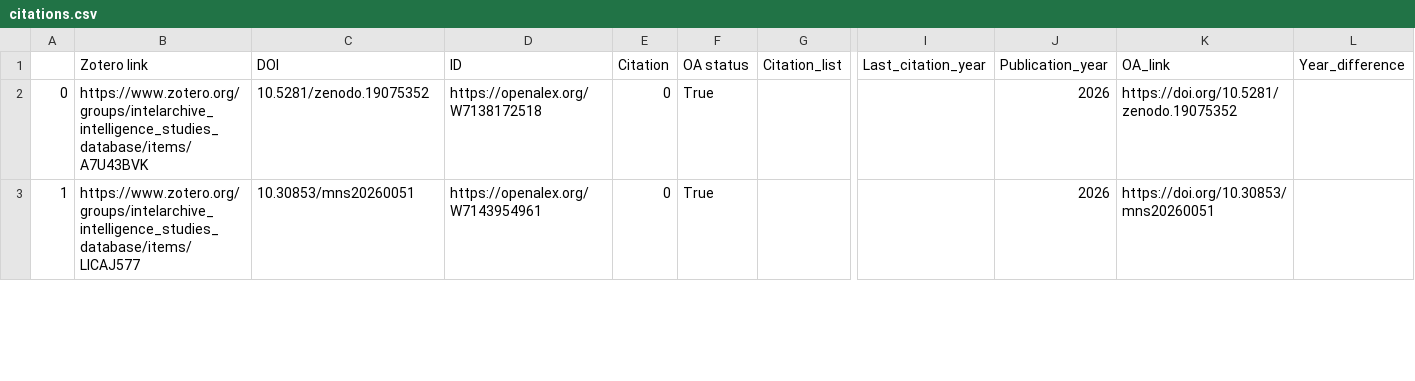
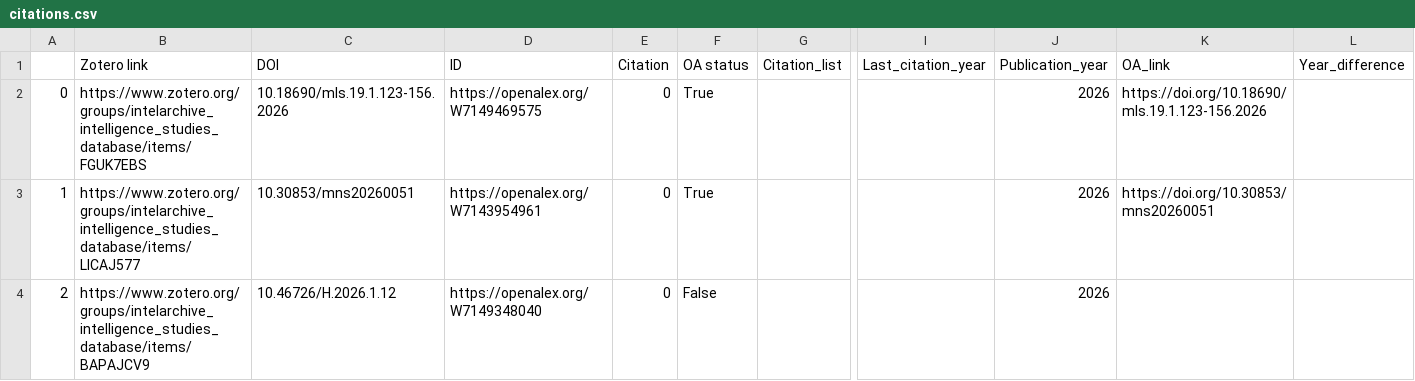
Before and after one commit to yusufaliozkan/clone-zotero-intelligence-bibliography, a CSV file: citations.csv, drawn as a sheet; only a part is shown, gaps mark what is left out; rows hold the shown columns only; the diff covers the shown part only; the diff names each change by its address in the sheet, - before the commit and + after, or states it on an @@ line.

Commit message:
Update Zotero data

```diff
--- a/citations.csv
+++ b/citations.csv
-B2 (Zotero link): https://www.zotero.org/groups/intelarchive_intelligence_studies_database/items/A7U43BVK
+B2 (Zotero link): https://www.zotero.org/groups/intelarchive_intelligence_studies_database/items/FGUK7EBS
-C2 (DOI): 10.5281/zenodo.19075352
+C2 (DOI): 10.18690/mls.19.1.123-156.2026
-D2 (ID): https://openalex.org/W7138172518
+D2 (ID): https://openalex.org/W7149469575
-K2 (OA_link): https://doi.org/10.5281/zenodo.19075352
+K2 (OA_link): https://doi.org/10.18690/mls.19.1.123-156.2026
+row 4: 2 | https://www.zotero.org/groups/intelarchive_intelligence_studies_database/items/BAPAJCV9 | 10.46726/H.2026.1.12 | https://openalex.org/W7149348040 | 0 | False |  |  | 2026
```
Also changed, not shown: 1 added row, 11 edited cells and row numbers in column A elsewhere in this file, countries.csv, gpe.csv, 2 other files.
